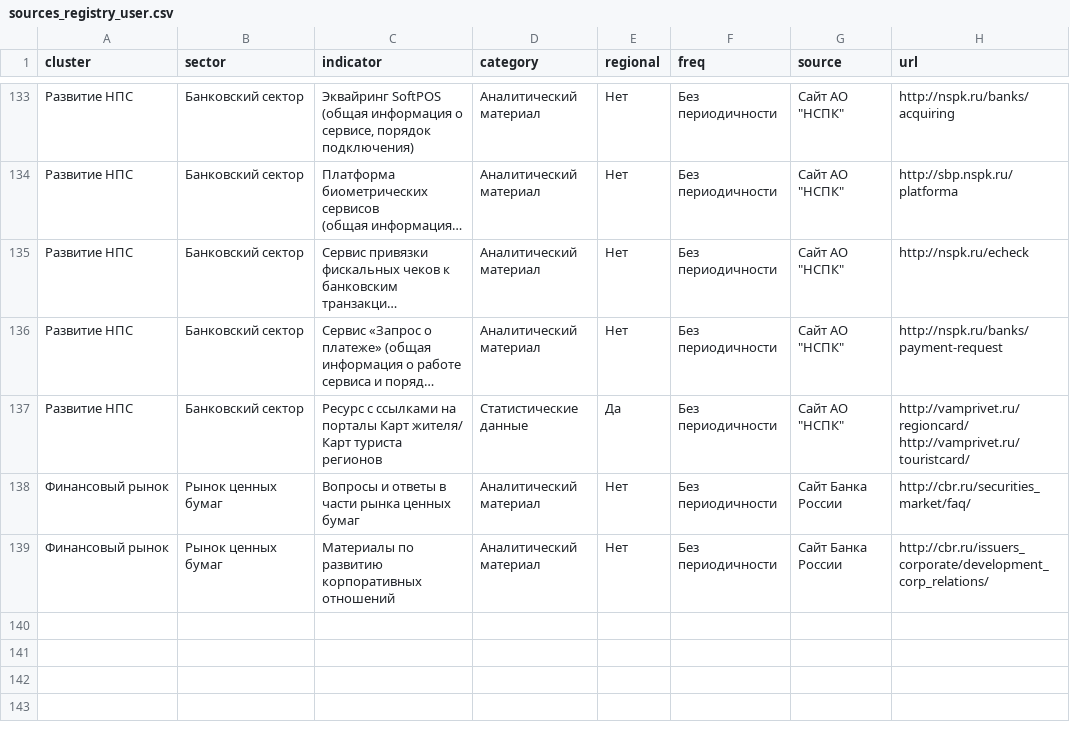
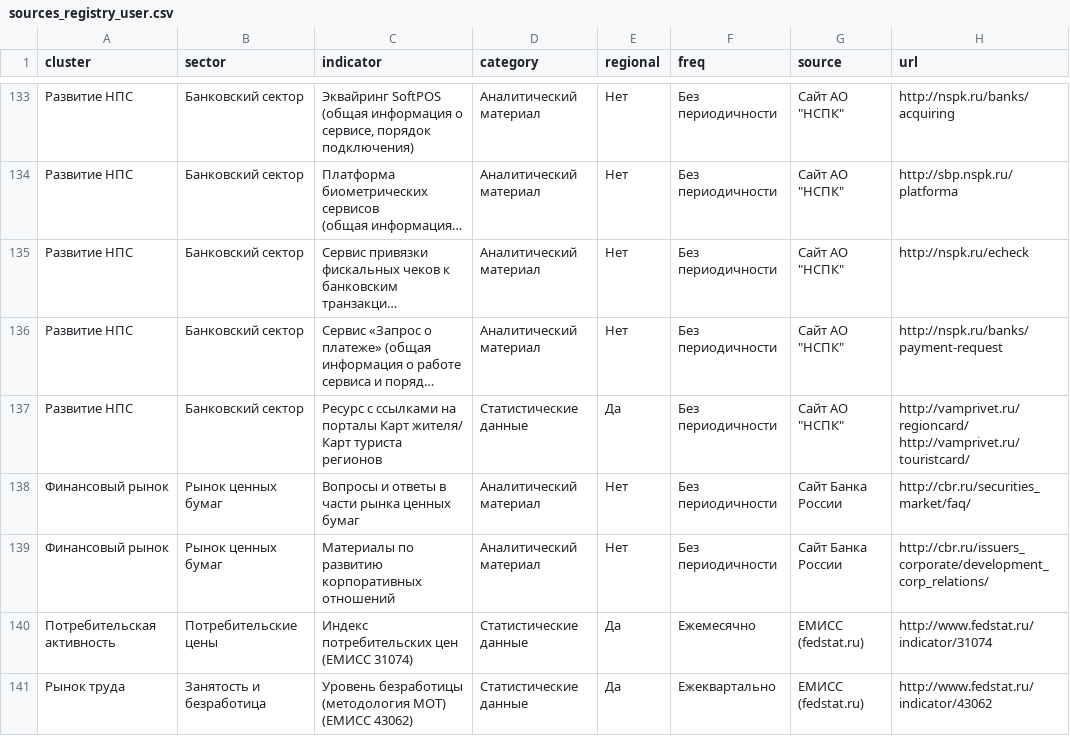
Before and after one commit to LnrGitG/research-wiki, a CSV file: data/sources_registry_user.csv, drawn as a sheet; only a part is shown, gaps mark what is left out; long unchanged cells end in …; the diff names each change by its address in the sheet, - before the commit and + after, or states it on an @@ line.

Commit message:
Этап 5: ЕМИСС — фиксация пробелов. 9 показателей реестра без БД помечены неприоритетными (с/х, туризм, логистика). 2 показателя БД (ИПЦ 31074, безработица 43062) добавлены в реестр.

```diff
--- a/data/sources_registry_user.csv
+++ b/data/sources_registry_user.csv
+row 140: Потребительская активность | Потребительские цены | Индекс потребительских цен (ЕМИСС 31074) | Статистические данные | Да | Ежемесячно | ЕМИСС (fedstat.ru) | http://www.fedstat.ru/indicator/31074
+row 141: Рынок труда | Занятость и безработица | Уровень безработицы (методология МОТ) (ЕМИСС 43062) | Статистические данные | Да | Ежеквартально | ЕМИСС (fedstat.ru) | http://www.fedstat.ru/indicator/43062
```
Also changed, not shown: 1 other file.
